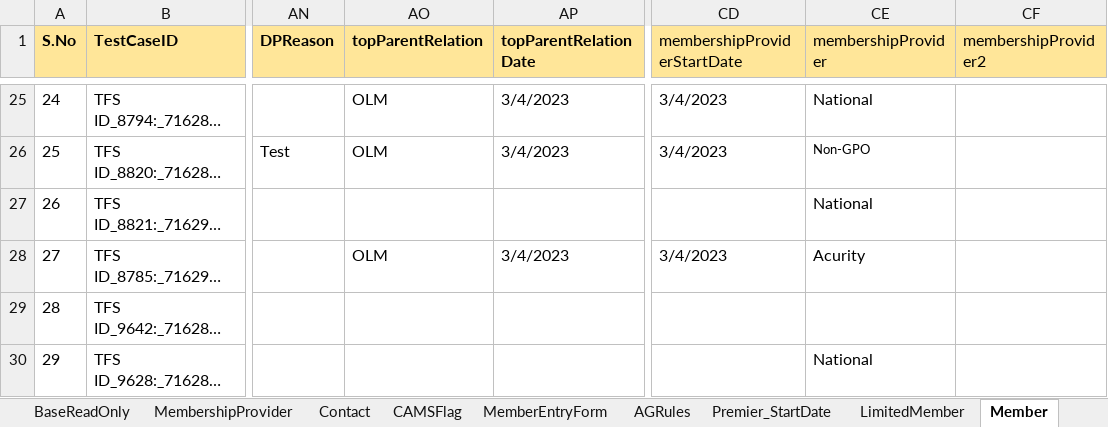
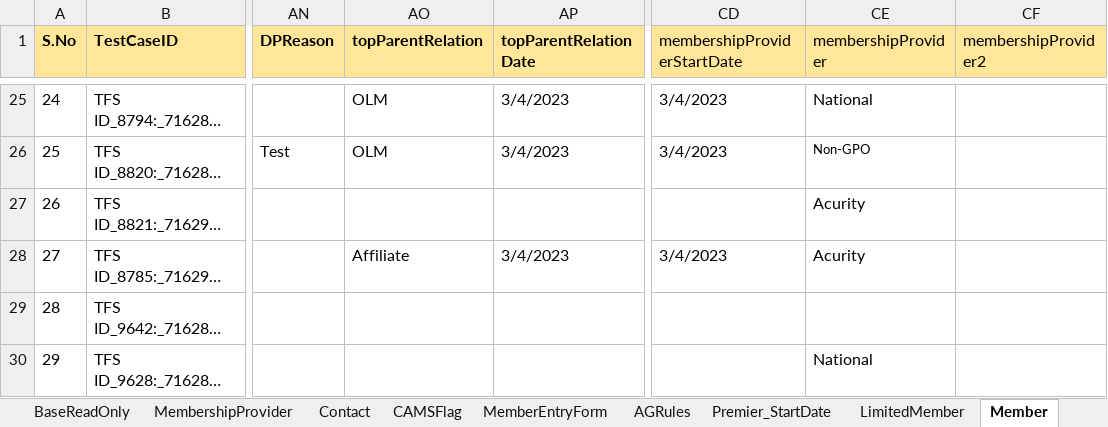
Before and after one commit to FaridhahN/Dynamics_CRM_Cloud_2023_Wave1, an Excel workbook: data/CRMCloud_Testdata.xlsx, sheet Member, drawn as a sheet; only a part is shown, gaps mark what is left out; long unchanged cells end in …; values as stored, in another font and other column widths than the file's, no borders; the diff names each change by its address in the sheet, - before the commit and + after, or states it on an @@ line.

```diff
--- a/data/CRMCloud_Testdata.xlsx (sheet Member)
+++ b/data/CRMCloud_Testdata.xlsx (sheet Member)
-CE27 (membershipProvider): National
+CE27 (membershipProvider): Acurity
-AO28 (topParentRelation): OLM
+AO28 (topParentRelation): Affiliate
```
Also changed, not shown: sheet Driver, sheet BaseReadOnly, hidden cells, 9 other files.
